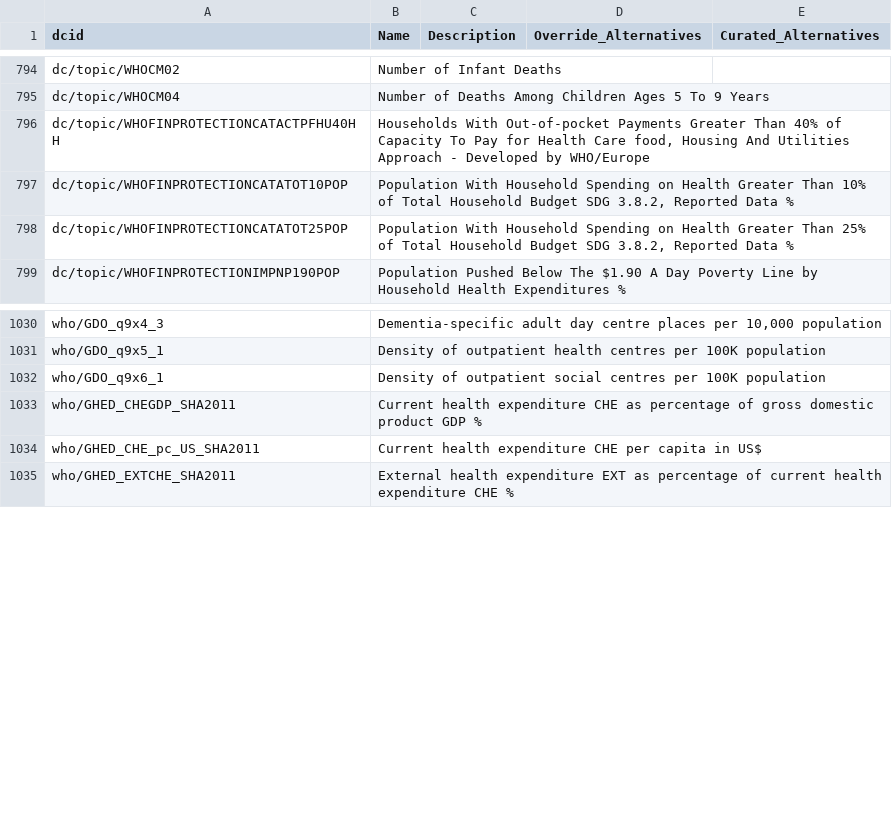
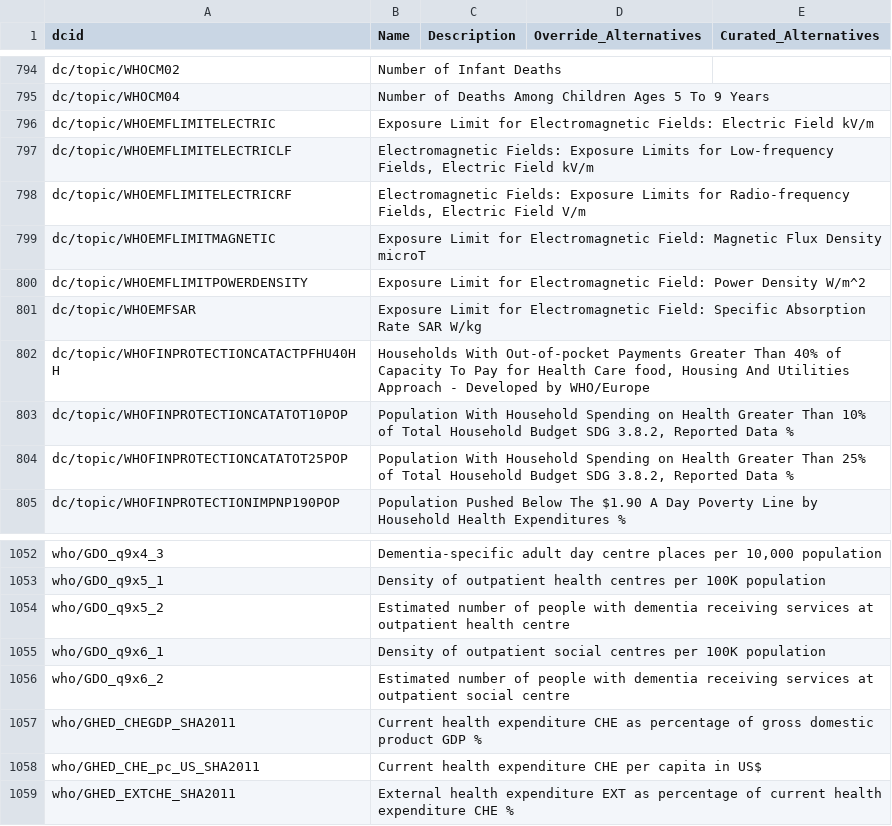
Before and after one commit to saurabh-csufi/website, a CSV file: tools/nl/embeddings/data/curated_input/undata/sheets_svs.csv, drawn as a sheet; only a part is shown, gaps mark what is left out; the diff covers the shown part only.

```diff
--- a/tools/nl/embeddings/data/curated_input/undata/sheets_svs.csv
+++ b/tools/nl/embeddings/data/curated_input/undata/sheets_svs.csv
@@ -795,2 +795,8 @@ dc/topic/WHOCM02,Number of Infant Deaths,,,
 dc/topic/WHOCM04,Number of Deaths Among Children Ages 5 To 9 Years,,,
+dc/topic/WHOEMFLIMITELECTRIC,Exposure Limit for Electromagnetic Fields: Electric Field kV/m,,,
+dc/topic/WHOEMFLIMITELECTRICLF,"Electromagnetic Fields: Exposure Limits for Low-frequency Fields, Electric Field kV/m",,,
+dc/topic/WHOEMFLIMITELECTRICRF,"Electromagnetic Fields: Exposure Limits for Radio-frequency Fields, Electric Field V/m",,,
+dc/topic/WHOEMFLIMITMAGNETIC,Exposure Limit for Electromagnetic Field: Magnetic Flux Density microT,,,
+dc/topic/WHOEMFLIMITPOWERDENSITY,Exposure Limit for Electromagnetic Field: Power Density W/m^2,,,
+dc/topic/WHOEMFSAR,Exposure Limit for Electromagnetic Field: Specific Absorption Rate SAR W/kg,,,
 dc/topic/WHOFINPROTECTIONCATACTPFHU40HH,"Households With Out-of-pocket Payments Greater Than 40% of Capacity To Pay for Health Care food, Housing And Utilities Approach - Developed by WHO/Europe",,,
@@ -1031,3 +1053,5 @@ who/GDO_q9x4_3,"Dementia-specific adult day centre places per 10,000 population"
 who/GDO_q9x5_1,Density of outpatient health centres per 100K population,,,
+who/GDO_q9x5_2,Estimated number of people with dementia receiving services at outpatient health centre,,,
 who/GDO_q9x6_1,Density of outpatient social centres per 100K population,,,
+who/GDO_q9x6_2,Estimated number of people with dementia receiving services at outpatient social centre,,,
 who/GHED_CHEGDP_SHA2011,Current health expenditure CHE as percentage of gross domestic product GDP %,,,
```
Also changed, not shown: 16 added rows elsewhere in this file, tools/nl/embeddings/data/preindex/undata/sv_descriptions.csv, 3 other files.
